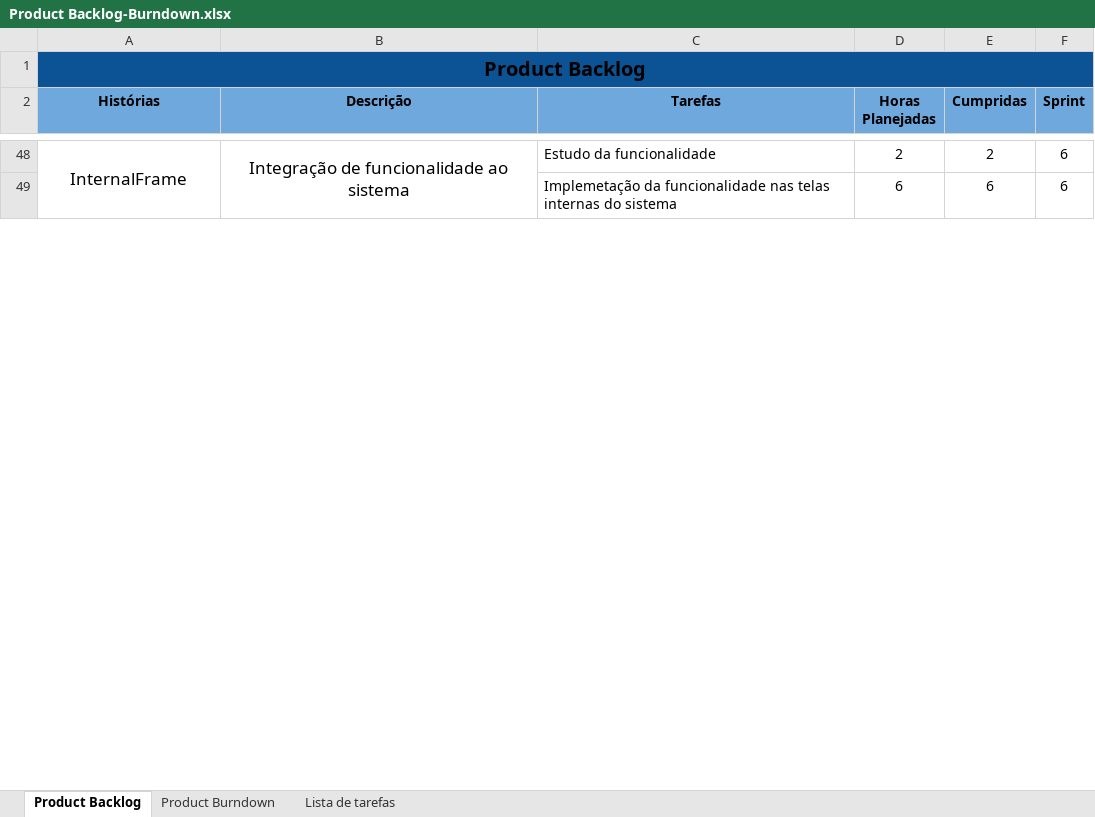
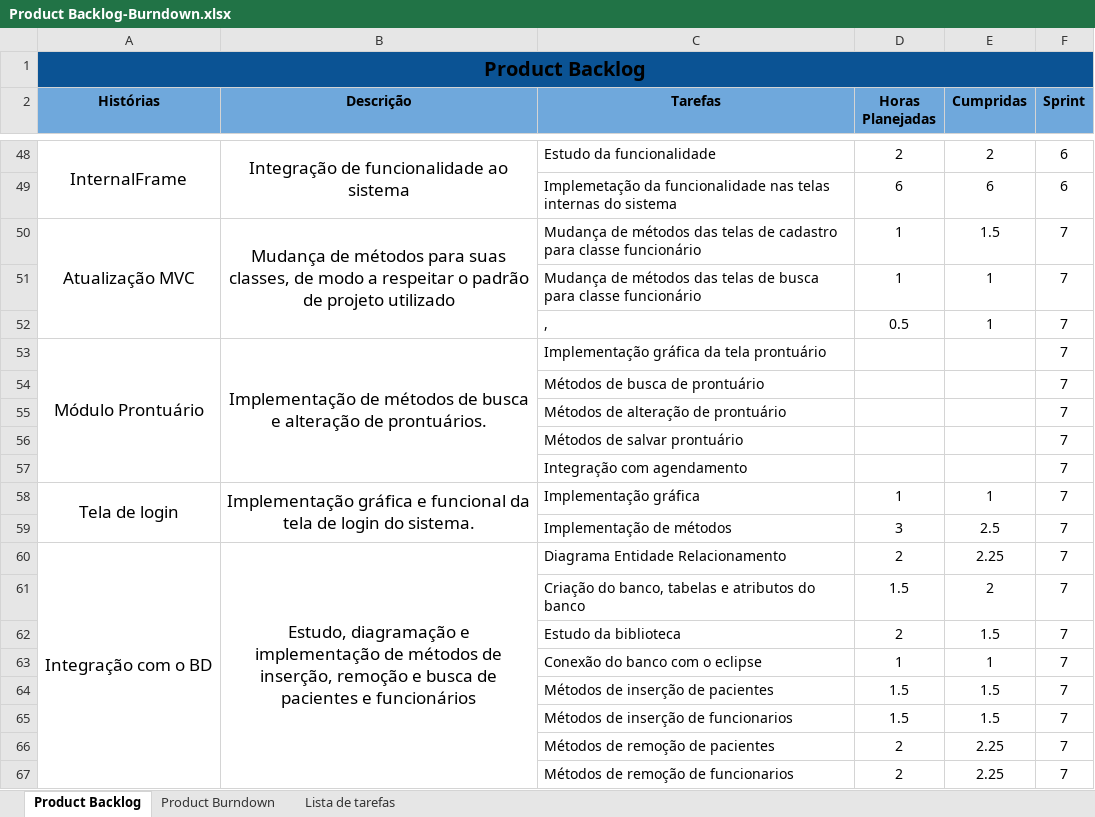
Before and after one commit to keiroez/SistemaC, an Excel workbook: Sprint 7/Product Backlog-Burndown.xlsx, sheet Product Backlog, drawn as a sheet; only a part is shown, gaps mark what is left out; values as stored, in another font and other column widths than the file's, no borders; the diff covers the shown part only; the diff names each change by its address in the sheet, - before the commit and + after, or states it on an @@ line.

Commit message:
Banco

```diff
--- a/Sprint 7/Product Backlog-Burndown.xlsx (sheet Product Backlog)
+++ b/Sprint 7/Product Backlog-Burndown.xlsx (sheet Product Backlog)
+row 50: Atualização MVC | Mudança de métodos para suas classes, de modo a respeitar o padrão de projeto utilizado | Mudança de métodos das telas de cadastro para classe funcionário | 1 | 1.5 | 7
+row 51:  |  | Mudança de métodos das telas de busca para classe funcionário | 1 | 1 | 7
+row 52:  |  | , | 0.5 | 1 | 7
+row 53: Módulo Prontuário | Implementação de métodos de busca e alteração de prontuários. | Implementação gráfica da tela prontuário |  |  | 7
+row 54:  |  | Métodos de busca de prontuário |  |  | 7
+row 55:  |  | Métodos de alteração de prontuário |  |  | 7
+row 56:  |  | Métodos de salvar prontuário |  |  | 7
+row 57:  |  | Integração com agendamento |  |  | 7
+row 58: Tela de login | Implementação gráfica e funcional da tela de login do sistema. | Implementação gráfica | 1 | 1 | 7
+row 59:  |  | Implementação de métodos | 3 | 2.5 | 7
+row 60: Integração com o BD | Estudo, diagramação e implementação de métodos de inserção, remoção e busca de pacientes e funcionários | Diagrama Entidade Relacionamento | 2 | 2.25 | 7
+row 61:  |  | Criação do banco, tabelas e atributos do banco | 1.5 | 2 | 7
+row 62:  |  | Estudo da biblioteca | 2 | 1.5 | 7
+row 63:  |  | Conexão do banco com o eclipse | 1 | 1 | 7
+row 64:  |  | Métodos de inserção de pacientes | 1.5 | 1.5 | 7
+row 65:  |  | Métodos de inserção de funcionarios | 1.5 | 1.5 | 7
+row 66:  |  | Métodos de remoção de pacientes | 2 | 2.25 | 7
+row 67:  |  | Métodos de remoção de funcionarios | 2 | 2.25 | 7
```
Also changed, not shown: 16 added rows and 8 edited cells elsewhere in this sheet, sheet Product Burndown, charts or pictures, Sprint 6/Product Backlog-Burndown.xlsx, Sprint 7/Sprint_7 Burndown-Backlog.xlsx, 34 other files.
